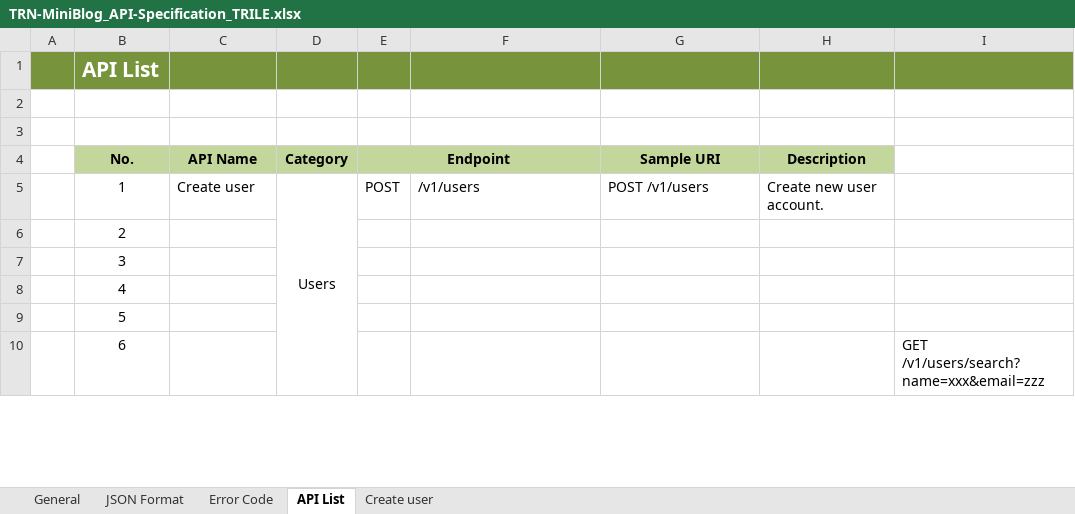
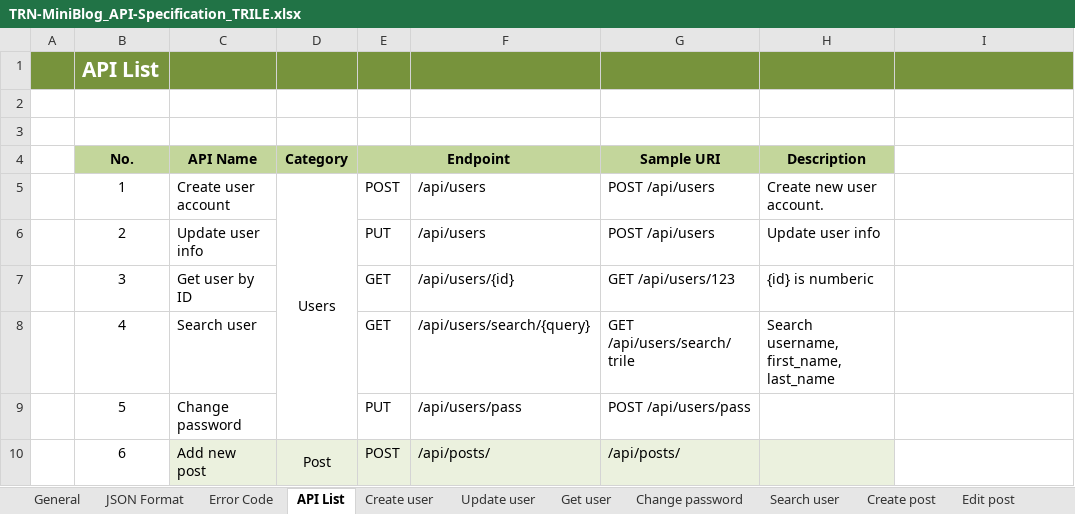
Before and after one commit to Mulodo-Java-Training/miniblog-le.tri, an Excel workbook: doc/backend/api/TRN-MiniBlog_API-Specification_TRILE.xlsx, sheet API List, drawn as a sheet; only a part is shown; values as stored, in another font and other column widths than the file's, no borders; removed rows and columns are numbered as before the commit, all else as after; the diff covers the shown part only; the diff names each change by its address in the sheet, - before the commit and + after, or states it on an @@ line.

Commit message:
Design API spect: Create User Account, Update User Info, Change Password, Search User By Name, Create post, Active/Deactive Post, Edit post, Delete Post, Get All Posts, Get All Posts for User

```diff
--- a/doc/backend/api/TRN-MiniBlog_API-Specification_TRILE.xlsx (sheet API List)
+++ b/doc/backend/api/TRN-MiniBlog_API-Specification_TRILE.xlsx (sheet API List)
+sheet tab: Update user
+sheet tab: Get user
+sheet tab: Change password
+sheet tab: Search user
+sheet tab: Create post
+sheet tab: Edit post
-C5 (API Name): Create user
+C5 (API Name): Create user account
-D5:D11 merged
+D5:D9 merged
-F5: /v1/users
+F5: /api/users
-G5 (Sample URI): POST /v1/users
+G5 (Sample URI): POST /api/users
-C6 (API Name): (empty)
+C6 (API Name): Update user info
-E6 (Endpoint): (empty)
+E6 (Endpoint): PUT
-F6: (empty)
+F6: /api/users
-G6 (Sample URI): (empty)
+G6 (Sample URI): POST /api/users
-H6 (Description): (empty)
+H6 (Description): Update user info
-C7 (API Name): (empty)
+C7 (API Name): Get user by ID
-E7:E8 (Endpoint): (empty)
+E7:E8 (Endpoint): GET
-F7: (empty)
+F7: /api/users/{id}
-G7 (Sample URI): (empty)
+G7 (Sample URI): GET /api/users/123
-H7 (Description): (empty)
+H7 (Description): {id} is numberic
-C8 (API Name): (empty)
+C8 (API Name): Search user
-F8: (empty)
+F8: /api/users/search/{query}
-G8 (Sample URI): (empty)
+G8 (Sample URI): GET /api/users/search/trile
-H8 (Description): (empty)
+H8 (Description): Search username, first_name, last_name
-C9 (API Name): (empty)
+C9 (API Name): Change password
-E9 (Endpoint): (empty)
+E9 (Endpoint): PUT
-F9: (empty)
+F9: /api/users/pass
-G9 (Sample URI): (empty)
+G9 (Sample URI): POST /api/users/pass
-C10 (API Name): (empty)
+C10 (API Name): Add new post
-C10:H10 fill: none
+C10:H10 fill: #EBF1DE
-D10 (Category): (empty)
+D10 (Category): Post
+D10:D18 merged
-E10 (Endpoint): (empty)
+E10 (Endpoint): POST
-F10: (empty)
+F10: /api/posts/
-G10 (Sample URI): (empty)
+G10 (Sample URI): /api/posts/
-I10: GET /v1/users/search?name=xxx&email=zzz
+I10: (empty)
```
Also changed, not shown: 1 added row, 2 removed rows, 74 edited cells, cell formats and merged cells elsewhere in this sheet, sheet Error Code, sheet Create user, other sheet tabs, charts or pictures, 1 other file.
